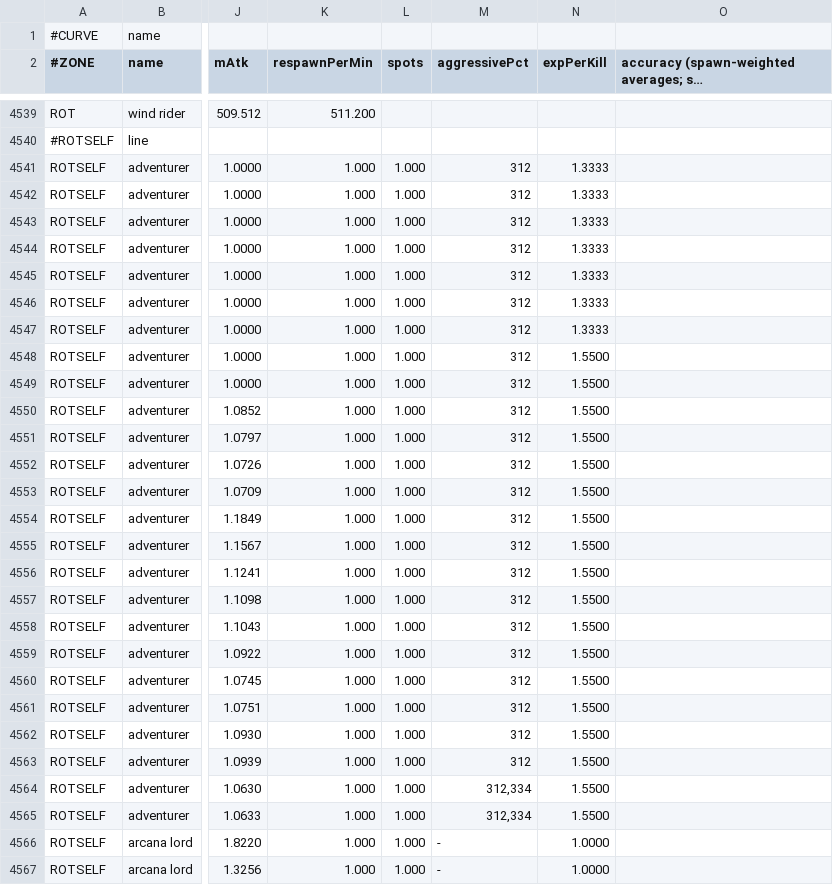
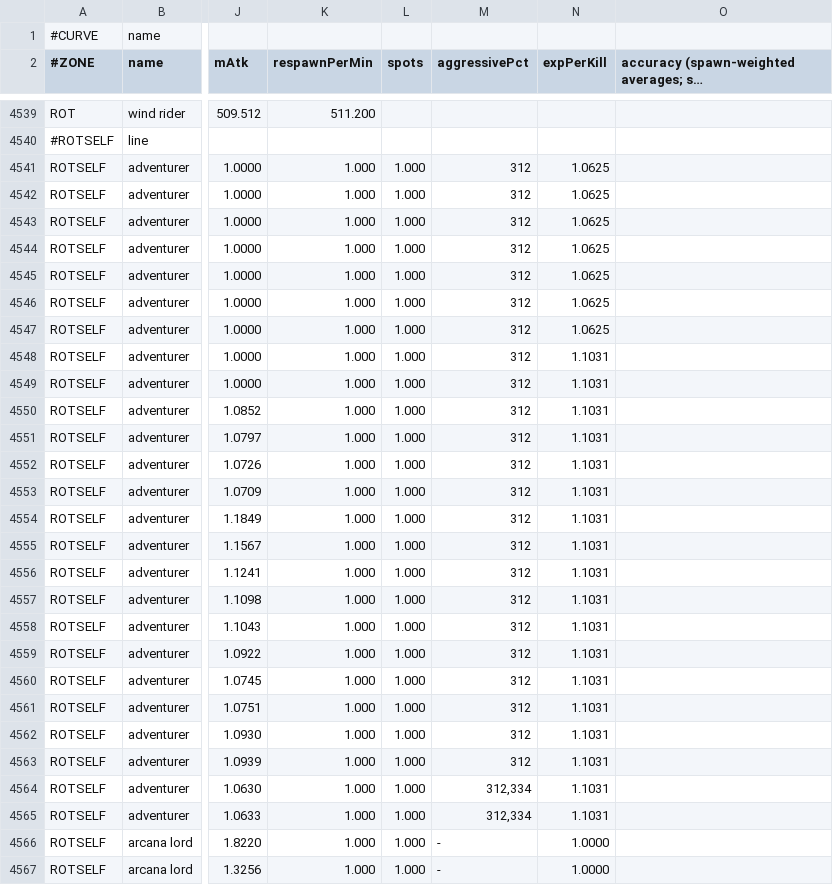
Before and after one commit to pixelplayerone/L2-Living-Worlds, a TSV file: L2J_Mobius_CT_0_Interlude github/dist/game/modules/living-population/data/zone_combat.tsv, drawn as a sheet; only a part is shown, gaps mark what is left out; long unchanged cells end in …; the diff covers the shown part only; the diff names each change by its address in the sheet, - before the commit and + after, or states it on an @@ line.

```diff
--- a/L2J_Mobius_CT_0_Interlude github/dist/game/modules/living-population/data/zone_combat.tsv
+++ b/L2J_Mobius_CT_0_Interlude github/dist/game/modules/living-population/data/zone_combat.tsv
-N4541:N4547 (expPerKill): 1.3333
+N4541:N4547 (expPerKill): 1.0625
-N4548:N4565 (expPerKill): 1.5500
+N4548:N4565 (expPerKill): 1.1031
```
Also changed, not shown: 36 edited cells elsewhere in this file, 1 other file.
